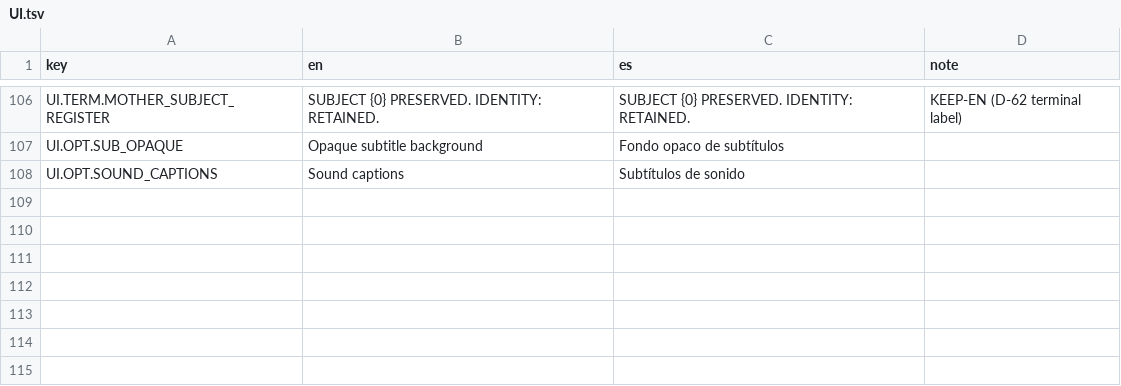
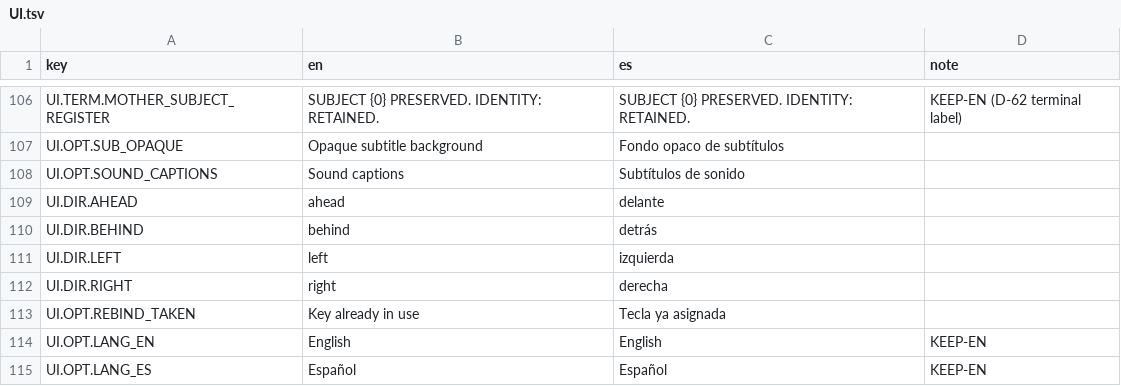
Before and after one commit to ChristianC720/survivalHorror-Demo, a TSV file: Assets/_Project/Localization/Source/UI.tsv, drawn as a sheet; only a part is shown, gaps mark what is left out; the diff names each change by its address in the sheet, - before the commit and + after, or states it on an @@ line.

Commit message:
E10: add options (audio, video, controls with rebinding, accessibility, language) with per-section reset and sound captions (D-102)

```diff
--- a/Assets/_Project/Localization/Source/UI.tsv
+++ b/Assets/_Project/Localization/Source/UI.tsv
+row 109: UI.DIR.AHEAD | ahead | delante
+row 110: UI.DIR.BEHIND | behind | detrás
+row 111: UI.DIR.LEFT | left | izquierda
+row 112: UI.DIR.RIGHT | right | derecha
+row 113: UI.OPT.REBIND_TAKEN | Key already in use | Tecla ya asignada
+row 114: UI.OPT.LANG_EN | English | English | KEEP-EN
+row 115: UI.OPT.LANG_ES | Español | Español | KEEP-EN
```
Also changed, not shown: 18 other files.
